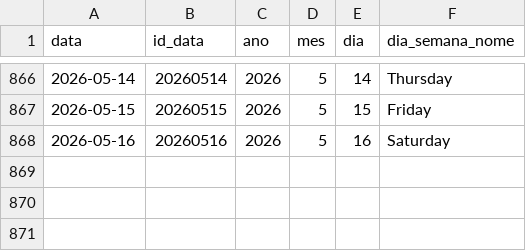
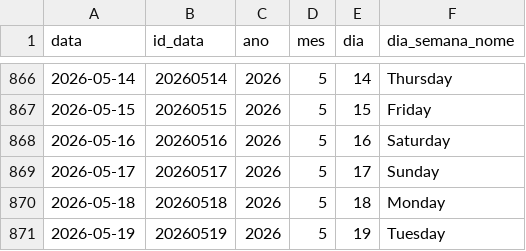
Before and after one commit to metatronmcs/Projeto-Waves, a CSV file: data/gold/tabelas_dimensionais/dim_calendario.csv, drawn as a sheet; only a part is shown, gaps mark what is left out.

```diff
--- a/data/gold/tabelas_dimensionais/dim_calendario.csv
+++ b/data/gold/tabelas_dimensionais/dim_calendario.csv
@@ -868 +868,4 @@ data,id_data,ano,mes,dia,dia_semana_nome
 2026-05-16,20260516,2026,5,16,Saturday
+2026-05-17,20260517,2026,5,17,Sunday
+2026-05-18,20260518,2026,5,18,Monday
+2026-05-19,20260519,2026,5,19,Tuesday
```
Also changed, not shown: 2 other files.
